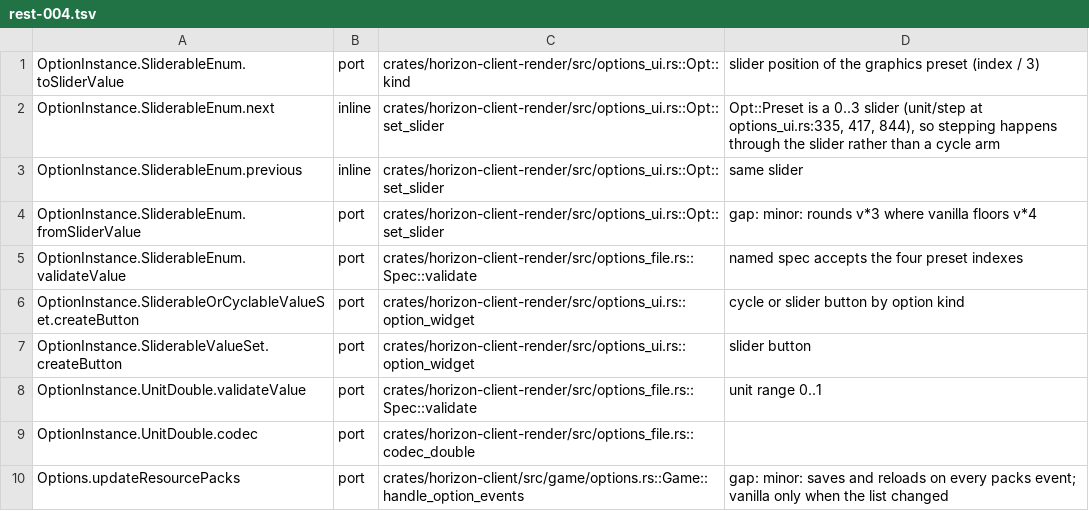
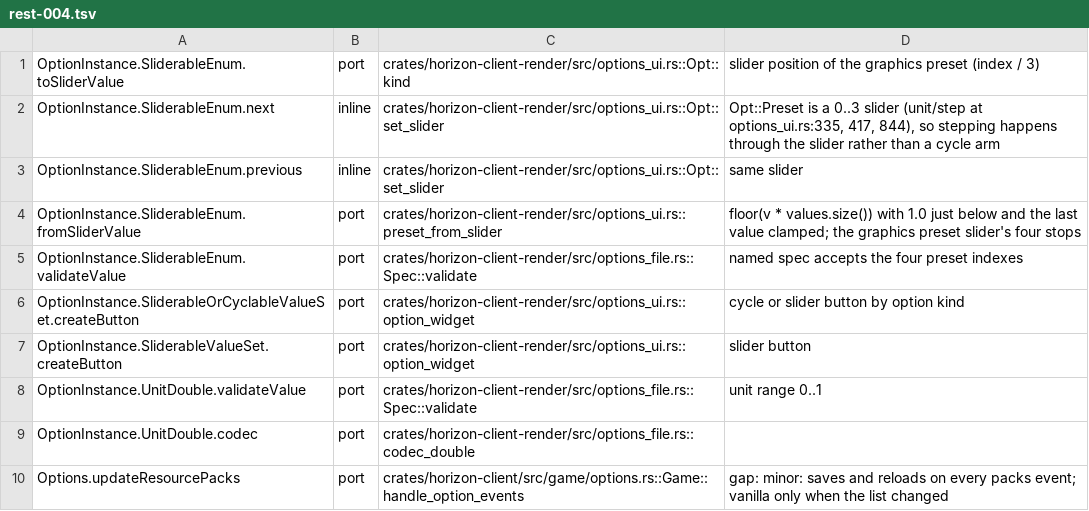
Before and after one commit to heyskylo/horizon-ios, a TSV file: tools/port_map/rest-004.tsv, drawn as a sheet; only a part is shown.

Commit message:
port_map: SliderableEnum.fromSliderValue's floor mapping

```diff
--- a/tools/port_map/rest-004.tsv
+++ b/tools/port_map/rest-004.tsv
@@ -3,3 +3,3 @@ OptionInstance.SliderableEnum.next	inline	crates/horizon-client-render/src/optio
 OptionInstance.SliderableEnum.previous	inline	crates/horizon-client-render/src/options_ui.rs::Opt::set_slider	same slider
-OptionInstance.SliderableEnum.fromSliderValue	port	crates/horizon-client-render/src/options_ui.rs::Opt::set_slider	gap: minor: rounds v*3 where vanilla floors v*4
+OptionInstance.SliderableEnum.fromSliderValue	port	crates/horizon-client-render/src/options_ui.rs::preset_from_slider	floor(v * values.size()) with 1.0 just below and the last value clamped; the graphics preset slider's four stops
 OptionInstance.SliderableEnum.validateValue	port	crates/horizon-client-render/src/options_file.rs::Spec::validate	named spec accepts the four preset indexes
```
